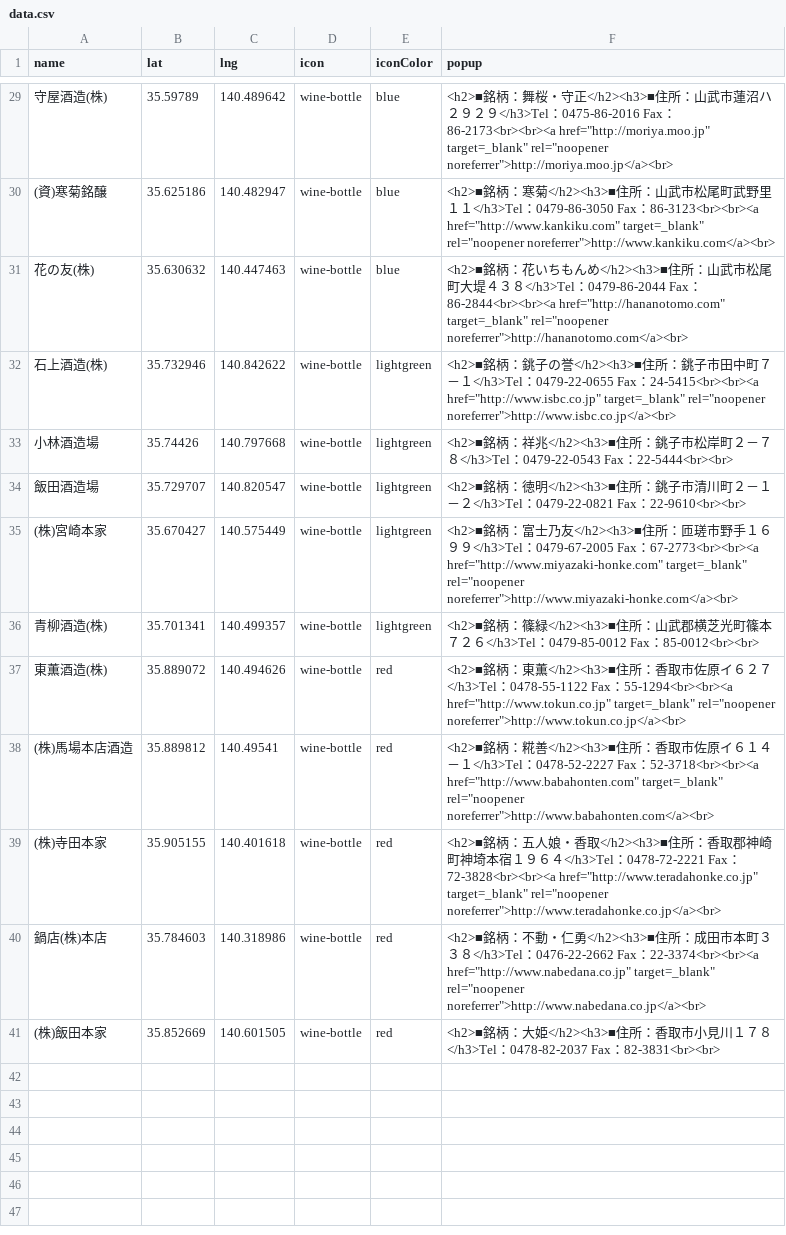
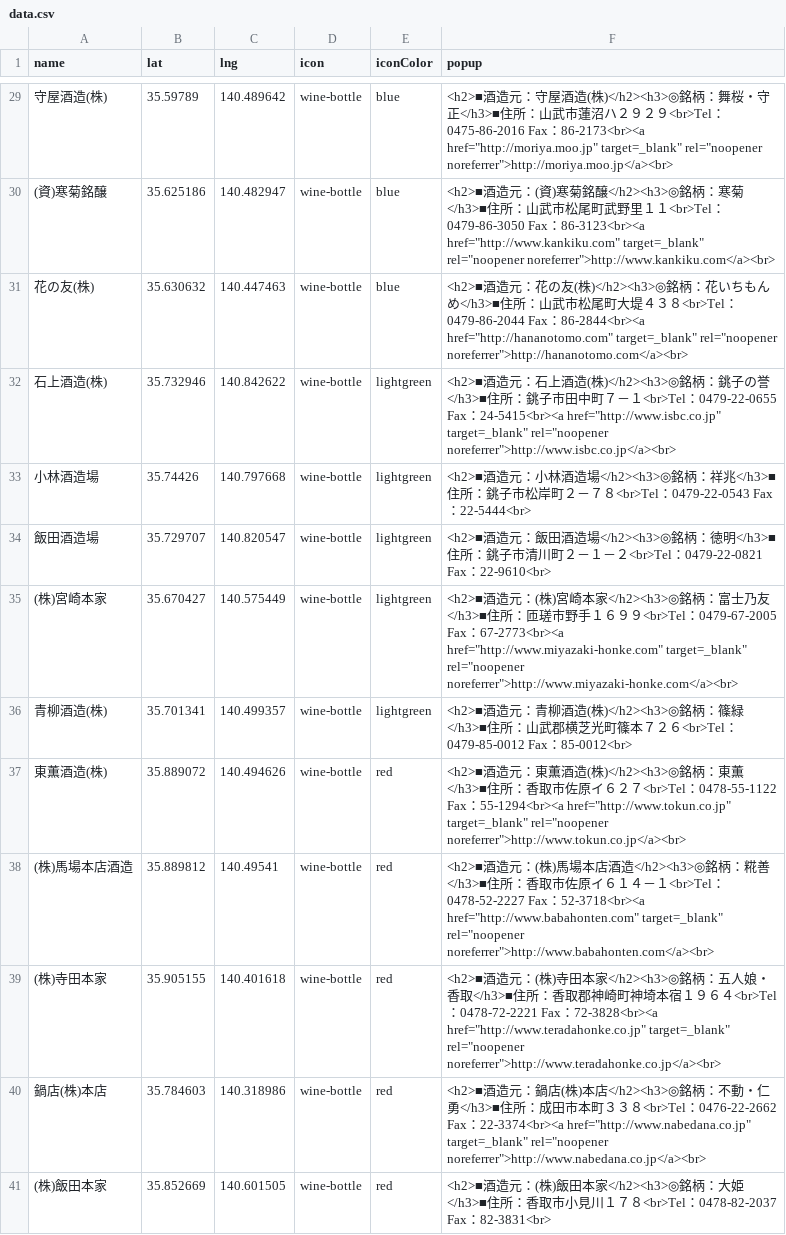
Before and after one commit to CtechMatsudo/sakeinchiba, a CSV file: docs/common/data/data.csv, drawn as a sheet; only a part is shown, gaps mark what is left out; the diff covers the shown part only.

```diff
--- a/docs/common/data/data.csv
+++ b/docs/common/data/data.csv
@@ -29,13 +29,13 @@ name,lat,lng,icon,iconColor,popup,
-守屋酒造(株),35.59789,140.489642,wine-bottle,blue,<h2>■銘柄：舞桜・守正</h2><h3>■住所：山武市蓮沼ハ２９２９</h3>Tel：0475-86-2016 Fax：86-2173<br><br><a href="http://moriya.moo.jp" target=_blank" rel="noopener noreferrer">http://moriya.moo.jp</a><br>,
-(資)寒菊銘醸,35.625186,140.482947,wine-bottle,blue,<h2>■銘柄：寒菊</h2><h3>■住所：山武市松尾町武野里１１</h3>Tel：0479-86-3050 Fax：86-3123<br><br><a href="http://www.kankiku.com" target=_blank" rel="noopener noreferrer">http://www.kankiku.com</a><br>,
-花の友(株),35.630632,140.447463,wine-bottle,blue,<h2>■銘柄：花いちもんめ</h2><h3>■住所：山武市松尾町大堤４３８</h3>Tel：0479-86-2044 Fax：86-2844<br><br><a href="http://hananotomo.com" target=_blank" rel="noopener noreferrer">http://hananotomo.com</a><br>,
-石上酒造(株),35.732946,140.842622,wine-bottle,lightgreen,<h2>■銘柄：銚子の誉</h2><h3>■住所：銚子市田中町７－１</h3>Tel：0479-22-0655 Fax：24-5415<br><br><a href="http://www.isbc.co.jp" target=_blank" rel="noopener noreferrer">http://www.isbc.co.jp</a><br>,
-小林酒造場,35.74426,140.797668,wine-bottle,lightgreen,<h2>■銘柄：祥兆</h2><h3>■住所：銚子市松岸町２－７８</h3>Tel：0479-22-0543 Fax：22-5444<br><br>,
-飯田酒造場,35.729707,140.820547,wine-bottle,lightgreen,<h2>■銘柄：徳明</h2><h3>■住所：銚子市清川町２－１－２</h3>Tel：0479-22-0821 Fax：22-9610<br><br>,
-(株)宮崎本家,35.670427,140.575449,wine-bottle,lightgreen,<h2>■銘柄：富士乃友</h2><h3>■住所：匝瑳市野手１６９９</h3>Tel：0479-67-2005 Fax：67-2773<br><br><a href="http://www.miyazaki-honke.com" target=_blank" rel="noopener noreferrer">http://www.miyazaki-honke.com</a><br>,
-青柳酒造(株),35.701341,140.499357,wine-bottle,lightgreen,<h2>■銘柄：篠緑</h2><h3>■住所：山武郡横芝光町篠本７２６</h3>Tel：0479-85-0012 Fax：85-0012<br><br>,
-東薫酒造(株),35.889072,140.494626,wine-bottle,red,<h2>■銘柄：東薫</h2><h3>■住所：香取市佐原イ６２７</h3>Tel：0478-55-1122 Fax：55-1294<br><br><a href="http://www.tokun.co.jp" target=_blank" rel="noopener noreferrer">http://www.tokun.co.jp</a><br>,
-(株)馬場本店酒造,35.889812,140.49541,wine-bottle,red,<h2>■銘柄：糀善</h2><h3>■住所：香取市佐原イ６１４－１</h3>Tel：0478-52-2227 Fax：52-3718<br><br><a href="http://www.babahonten.com" target=_blank" rel="noopener noreferrer">http://www.babahonten.com</a><br>,
-(株)寺田本家,35.905155,140.401618,wine-bottle,red,<h2>■銘柄：五人娘・香取</h2><h3>■住所：香取郡神崎町神埼本宿１９６４</h3>Tel：0478-72-2221 Fax：72-3828<br><br><a href="http://www.teradahonke.co.jp" target=_blank" rel="noopener noreferrer">http://www.teradahonke.co.jp</a><br>,
-鍋店(株)本店,35.784603,140.318986,wine-bottle,red,<h2>■銘柄：不動・仁勇</h2><h3>■住所：成田市本町３３８</h3>Tel：0476-22-2662 Fax：22-3374<br><br><a href="http://www.nabedana.co.jp" target=_blank" rel="noopener noreferrer">http://www.nabedana.co.jp</a><br>,
-(株)飯田本家,35.852669,140.601505,wine-bottle,red,<h2>■銘柄：大姫</h2><h3>■住所：香取市小見川１７８</h3>Tel：0478-82-2037 Fax：82-3831<br><br>,
+守屋酒造(株),35.59789,140.489642,wine-bottle,blue,<h2>■酒造元：守屋酒造(株)</h2><h3>◎銘柄：舞桜・守正</h3>■住所：山武市蓮沼ハ２９２９<br>Tel：0475-86-2016 Fax：86-2173<br><a href="http://moriya.moo.jp" target=_blank" rel="noopener noreferrer">http://moriya.moo.jp</a><br>,
+(資)寒菊銘醸,35.625186,140.482947,wine-bottle,blue,<h2>■酒造元：(資)寒菊銘醸</h2><h3>◎銘柄：寒菊</h3>■住所：山武市松尾町武野里１１<br>Tel：0479-86-3050 Fax：86-3123<br><a href="http://www.kankiku.com" target=_blank" rel="noopener noreferrer">http://www.kankiku.com</a><br>,
+花の友(株),35.630632,140.447463,wine-bottle,blue,<h2>■酒造元：花の友(株)</h2><h3>◎銘柄：花いちもんめ</h3>■住所：山武市松尾町大堤４３８<br>Tel：0479-86-2044 Fax：86-2844<br><a href="http://hananotomo.com" target=_blank" rel="noopener noreferrer">http://hananotomo.com</a><br>,
+石上酒造(株),35.732946,140.842622,wine-bottle,lightgreen,<h2>■酒造元：石上酒造(株)</h2><h3>◎銘柄：銚子の誉</h3>■住所：銚子市田中町７－１<br>Tel：0479-22-0655 Fax：24-5415<br><a href="http://www.isbc.co.jp" target=_blank" rel="noopener noreferrer">http://www.isbc.co.jp</a><br>,
+小林酒造場,35.74426,140.797668,wine-bottle,lightgreen,<h2>■酒造元：小林酒造場</h2><h3>◎銘柄：祥兆</h3>■住所：銚子市松岸町２－７８<br>Tel：0479-22-0543 Fax：22-5444<br>,
+飯田酒造場,35.729707,140.820547,wine-bottle,lightgreen,<h2>■酒造元：飯田酒造場</h2><h3>◎銘柄：徳明</h3>■住所：銚子市清川町２－１－２<br>Tel：0479-22-0821 Fax：22-9610<br>,
+(株)宮崎本家,35.670427,140.575449,wine-bottle,lightgreen,<h2>■酒造元：(株)宮崎本家</h2><h3>◎銘柄：富士乃友</h3>■住所：匝瑳市野手１６９９<br>Tel：0479-67-2005 Fax：67-2773<br><a href="http://www.miyazaki-honke.com" target=_blank" rel="noopener noreferrer">http://www.miyazaki-honke.com</a><br>,
+青柳酒造(株),35.701341,140.499357,wine-bottle,lightgreen,<h2>■酒造元：青柳酒造(株)</h2><h3>◎銘柄：篠緑</h3>■住所：山武郡横芝光町篠本７２６<br>Tel：0479-85-0012 Fax：85-0012<br>,
+東薫酒造(株),35.889072,140.494626,wine-bottle,red,<h2>■酒造元：東薫酒造(株)</h2><h3>◎銘柄：東薫</h3>■住所：香取市佐原イ６２７<br>Tel：0478-55-1122 Fax：55-1294<br><a href="http://www.tokun.co.jp" target=_blank" rel="noopener noreferrer">http://www.tokun.co.jp</a><br>,
+(株)馬場本店酒造,35.889812,140.49541,wine-bottle,red,<h2>■酒造元：(株)馬場本店酒造</h2><h3>◎銘柄：糀善</h3>■住所：香取市佐原イ６１４－１<br>Tel：0478-52-2227 Fax：52-3718<br><a href="http://www.babahonten.com" target=_blank" rel="noopener noreferrer">http://www.babahonten.com</a><br>,
+(株)寺田本家,35.905155,140.401618,wine-bottle,red,<h2>■酒造元：(株)寺田本家</h2><h3>◎銘柄：五人娘・香取</h3>■住所：香取郡神崎町神埼本宿１９６４<br>Tel：0478-72-2221 Fax：72-3828<br><a href="http://www.teradahonke.co.jp" target=_blank" rel="noopener noreferrer">http://www.teradahonke.co.jp</a><br>,
+鍋店(株)本店,35.784603,140.318986,wine-bottle,red,<h2>■酒造元：鍋店(株)本店</h2><h3>◎銘柄：不動・仁勇</h3>■住所：成田市本町３３８<br>Tel：0476-22-2662 Fax：22-3374<br><a href="http://www.nabedana.co.jp" target=_blank" rel="noopener noreferrer">http://www.nabedana.co.jp</a><br>,
+(株)飯田本家,35.852669,140.601505,wine-bottle,red,<h2>■酒造元：(株)飯田本家</h2><h3>◎銘柄：大姫</h3>■住所：香取市小見川１７８<br>Tel：0478-82-2037 Fax：82-3831<br>,
```
Also changed, not shown: 27 edited cells elsewhere in this file.
